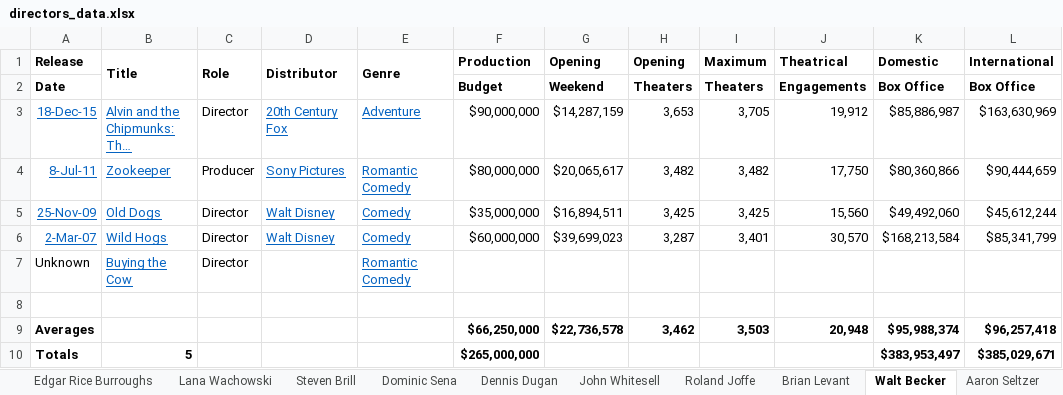
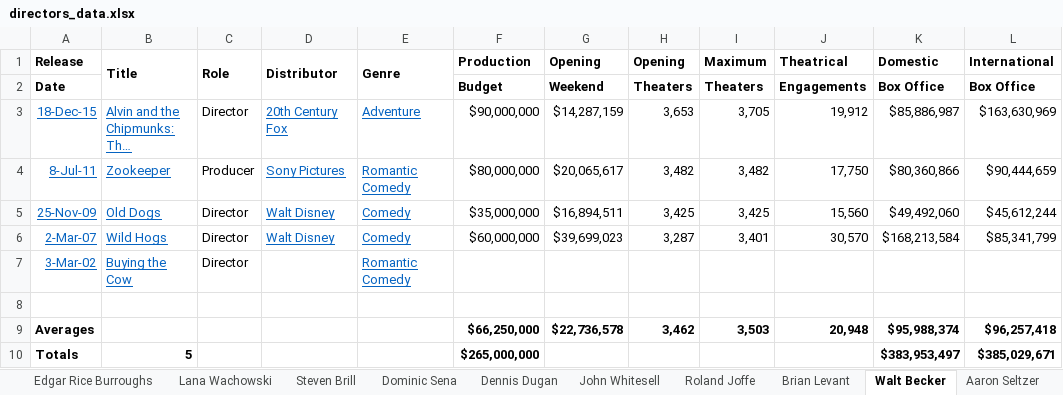
Before and after one commit to joejoeyjoseph/playground, an Excel workbook: rb/movie_director_loss/directors_data.xlsx, sheet Walt Becker, drawn as a sheet; only a part is shown; values as stored, in another font and other column widths than the file's, no borders; the diff names each change by its address in the sheet, - before the commit and + after, or states it on an @@ line.

```diff
--- a/rb/movie_director_loss/directors_data.xlsx (sheet Walt Becker)
+++ b/rb/movie_director_loss/directors_data.xlsx (sheet Walt Becker)
-A7 (Release): Unknown
+A7 (Release): 3-Mar-02
@@ A7 underline: off → on, text colour: black → #0563C1 @@
```
Also changed, not shown: sheet J.J. Abrams, sheet Ridley Scott, sheet Timur Bekmambetov, sheet Peter Hyams, sheet Peter Berg, sheet Martin Scorsese, 4 more sheets, 1 other file.
